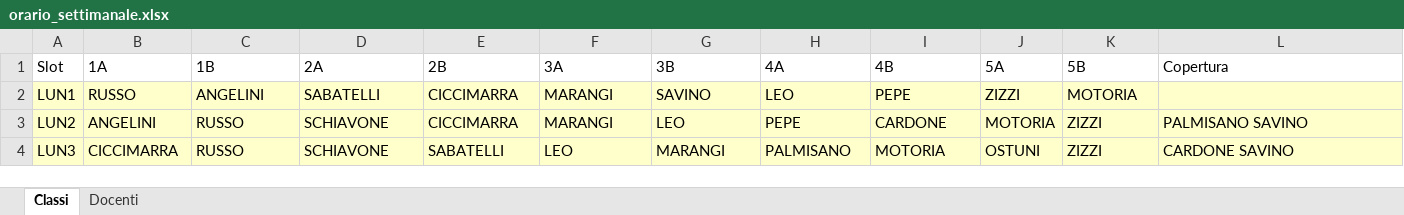
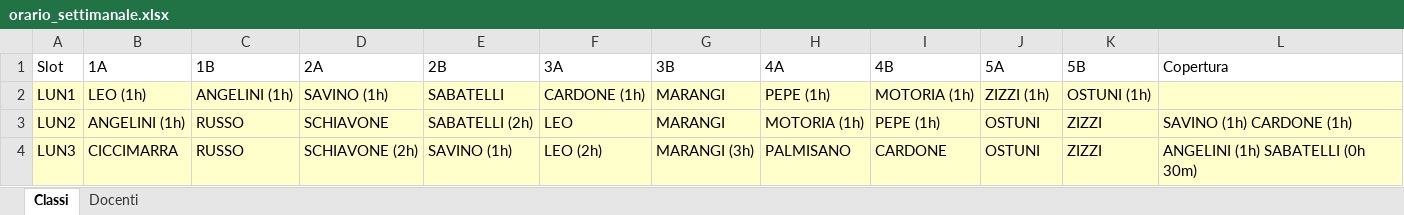
Before and after one commit to Stefaniapep/orario-scolastico, an Excel workbook: orario_settimanale.xlsx, sheet Classi, drawn as a sheet; only a part is shown; values as stored, in another font and other column widths than the file's, no borders; the diff covers the shown part only; the diff names each change by its address in the sheet, - before the commit and + after, or states it on an @@ line.

```diff
--- a/orario_settimanale.xlsx (sheet Classi)
+++ b/orario_settimanale.xlsx (sheet Classi)
-B2 (1A): RUSSO
+B2 (1A): LEO (1h)
-C2 (1B): ANGELINI
+C2 (1B): ANGELINI (1h)
-D2 (2A): SABATELLI
+D2 (2A): SAVINO (1h)
-E2 (2B): CICCIMARRA
+E2 (2B): SABATELLI
-F2 (3A): MARANGI
+F2 (3A): CARDONE (1h)
-G2 (3B): SAVINO
+G2 (3B): MARANGI
-H2 (4A): LEO
+H2 (4A): PEPE (1h)
-I2 (4B): PEPE
+I2 (4B): MOTORIA (1h)
-J2 (5A): ZIZZI
+J2 (5A): ZIZZI (1h)
-K2 (5B): MOTORIA
+K2 (5B): OSTUNI (1h)
-B3 (1A): ANGELINI
+B3 (1A): ANGELINI (1h)
-E3 (2B): CICCIMARRA
+E3 (2B): SABATELLI (2h)
-F3 (3A): MARANGI
+F3 (3A): LEO
-G3 (3B): LEO
+G3 (3B): MARANGI
-H3 (4A): PEPE
+H3 (4A): MOTORIA (1h)
-I3 (4B): CARDONE
+I3 (4B): PEPE (1h)
-J3 (5A): MOTORIA
+J3 (5A): OSTUNI
-L3 (Copertura): PALMISANO SAVINO
+L3 (Copertura): SAVINO (1h) CARDONE (1h)
-D4 (2A): SCHIAVONE
+D4 (2A): SCHIAVONE (2h)
-E4 (2B): SABATELLI
+E4 (2B): SAVINO (1h)
-F4 (3A): LEO
+F4 (3A): LEO (2h)
-G4 (3B): MARANGI
+G4 (3B): MARANGI (3h)
-I4 (4B): MOTORIA
+I4 (4B): CARDONE
-L4 (Copertura): CARDONE SAVINO
+L4 (Copertura): ANGELINI (1h) SABATELLI (0h 30m)
```
Also changed, not shown: 2 added rows and 226 edited cells elsewhere in this sheet, sheet Docenti, 5 other files.
